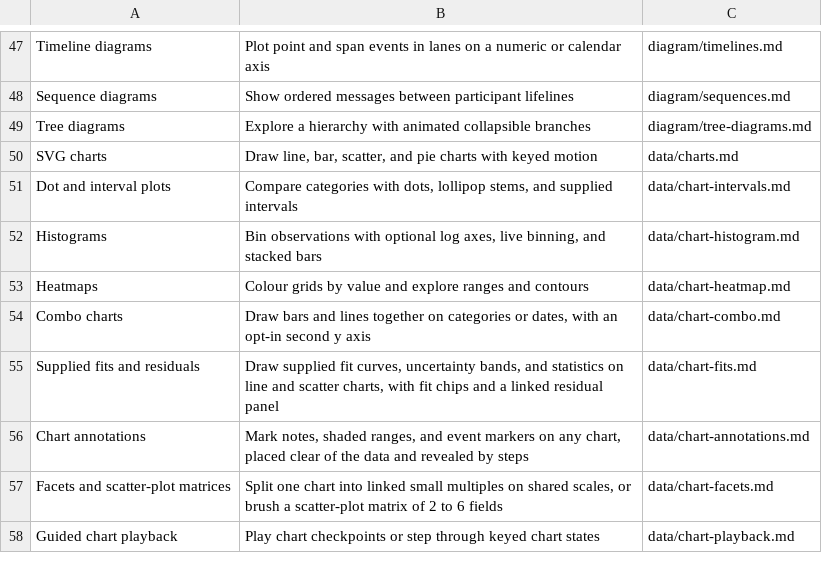
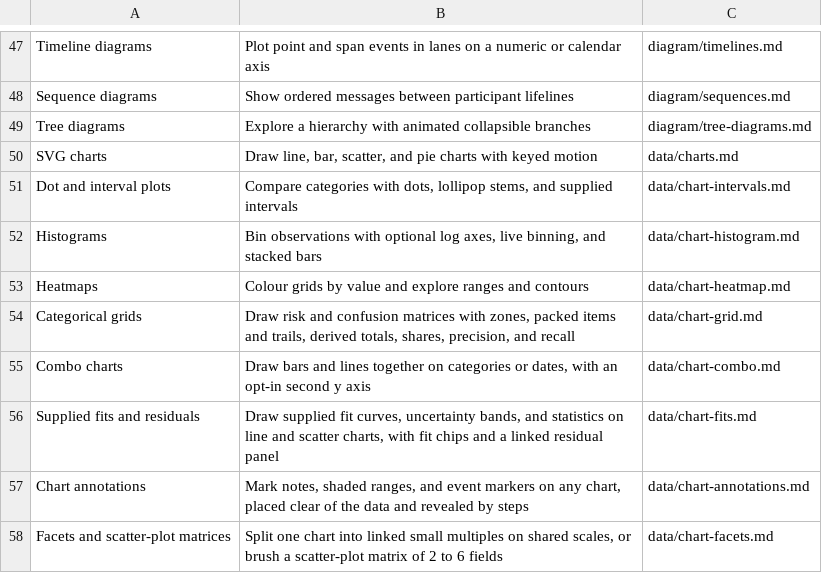
Before and after one commit to wmloh/offprint, a TSV file: offprint/docs/LIB_MAP.tsv, drawn as a sheet; only a part is shown, gaps mark what is left out; the shorter side is filled out with more unchanged rows; the diff names each change by its address in the sheet, - before the commit and + after, or states it on an @@ line.

Commit message:
Added categorical grid chart for confusion matrices

```diff
--- a/offprint/docs/LIB_MAP.tsv
+++ b/offprint/docs/LIB_MAP.tsv
+row 54: Categorical grids | Draw risk and confusion matrices with zones, packed items and trails, derived totals, shares, precision, and recall | data/chart-grid.md
```
Also changed, not shown: 25 other files.
